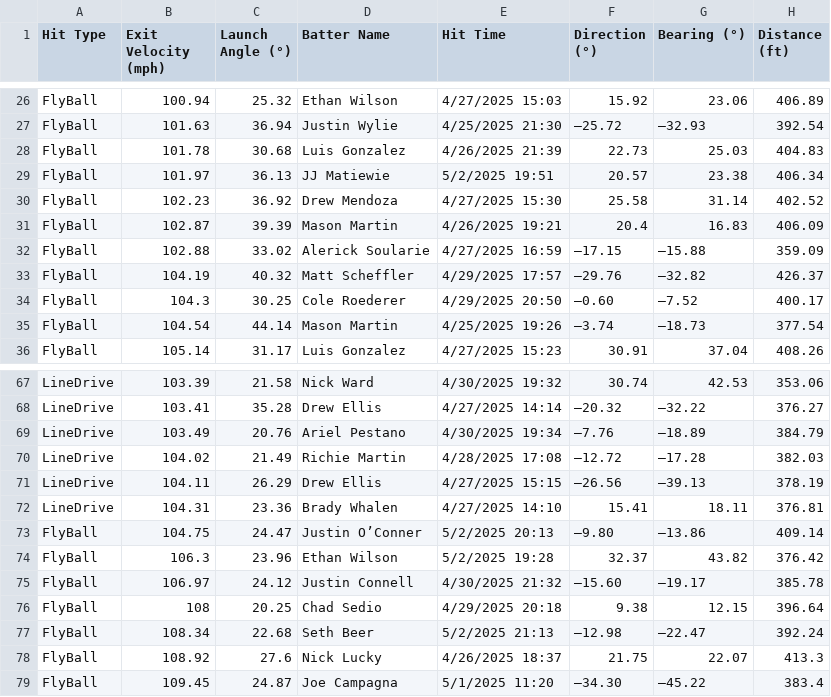
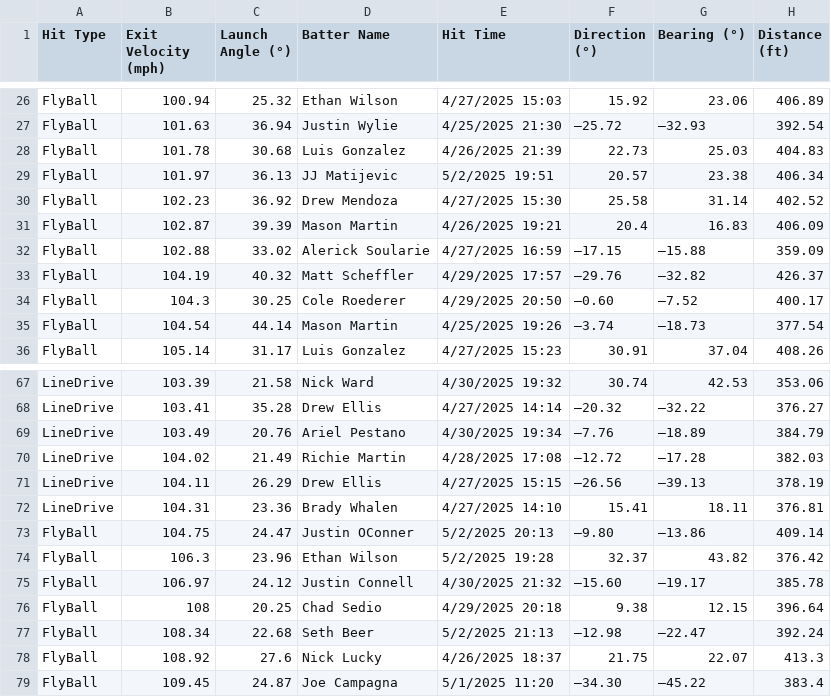
Before and after one commit to zNiine/Revs, a CSV file: homeruns.csv, drawn as a sheet; only a part is shown, gaps mark what is left out.

```diff
--- a/homeruns.csv
+++ b/homeruns.csv
@@ -28,3 +28,3 @@ FlyBall,101.63,36.94,Justin Wylie,4/25/2025 21:30,–25.72,–32.93,392.54
 FlyBall,101.78,30.68,Luis Gonzalez,4/26/2025 21:39,22.73,25.03,404.83
-FlyBall,101.97,36.13,JJ Matiewie,5/2/2025 19:51,20.57,23.38,406.34
+FlyBall,101.97,36.13,JJ Matijevic,5/2/2025 19:51,20.57,23.38,406.34
 FlyBall,102.23,36.92,Drew Mendoza,4/27/2025 15:30,25.58,31.14,402.52
@@ -72,3 +72,3 @@ LineDrive,104.11,26.29,Drew Ellis,4/27/2025 15:15,–26.56,–39.13,378.19
 LineDrive,104.31,23.36,Brady Whalen,4/27/2025 14:10,15.41,18.11,376.81
-FlyBall,104.75,24.47,Justin O’Conner,5/2/2025 20:13,–9.80,–13.86,409.14
+FlyBall,104.75,24.47,Justin OConner,5/2/2025 20:13,–9.80,–13.86,409.14
 FlyBall,106.3,23.96,Ethan Wilson,5/2/2025 19:28,32.37,43.82,376.42
```
Also changed, not shown: rosters_25.csv, 1 other file.
